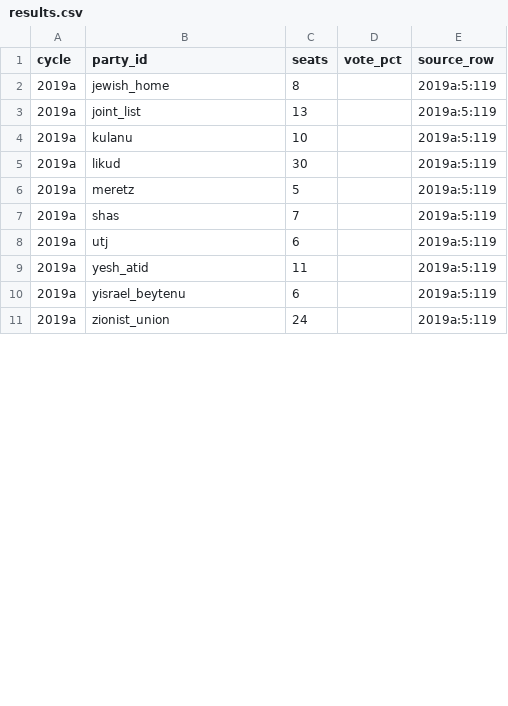
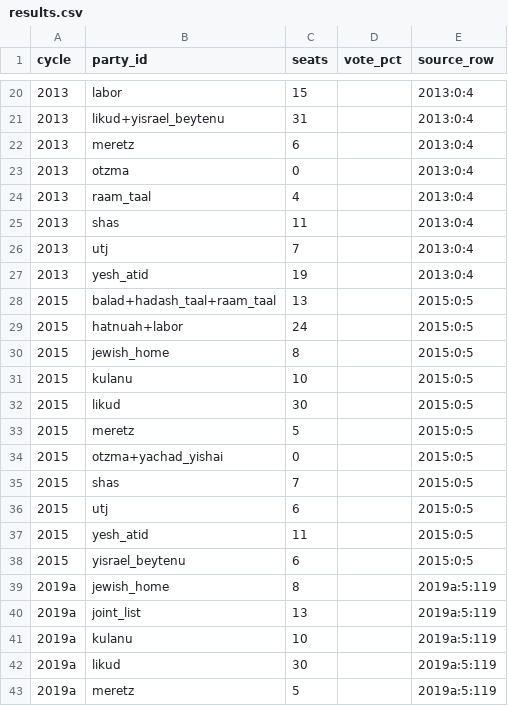
Before and after one commit to idoherling/2026_Election_Model, a CSV file: data/processed/results.csv, drawn as a sheet; only a part is shown, gaps mark what is left out; the shorter side is filled out with more unchanged rows; the diff covers the shown part only.

```diff
--- a/data/processed/results.csv
+++ b/data/processed/results.csv
@@ -2 +20,20 @@ cycle,party_id,seats,vote_pct,source_row
+2013,labor,15,,2013:0:4
+2013,likud+yisrael_beytenu,31,,2013:0:4
+2013,meretz,6,,2013:0:4
+2013,otzma,0,,2013:0:4
+2013,raam_taal,4,,2013:0:4
+2013,shas,11,,2013:0:4
+2013,utj,7,,2013:0:4
+2013,yesh_atid,19,,2013:0:4
+2015,balad+hadash_taal+raam_taal,13,,2015:0:5
+2015,hatnuah+labor,24,,2015:0:5
+2015,jewish_home,8,,2015:0:5
+2015,kulanu,10,,2015:0:5
+2015,likud,30,,2015:0:5
+2015,meretz,5,,2015:0:5
+2015,otzma+yachad_yishai,0,,2015:0:5
+2015,shas,7,,2015:0:5
+2015,utj,6,,2015:0:5
+2015,yesh_atid,11,,2015:0:5
+2015,yisrael_beytenu,6,,2015:0:5
 2019a,jewish_home,8,,2019a:5:119
```
Also changed, not shown: 19 added rows, 5 removed rows and 21 edited cells elsewhere in this file, data/party_registry.csv, 3 other files.
